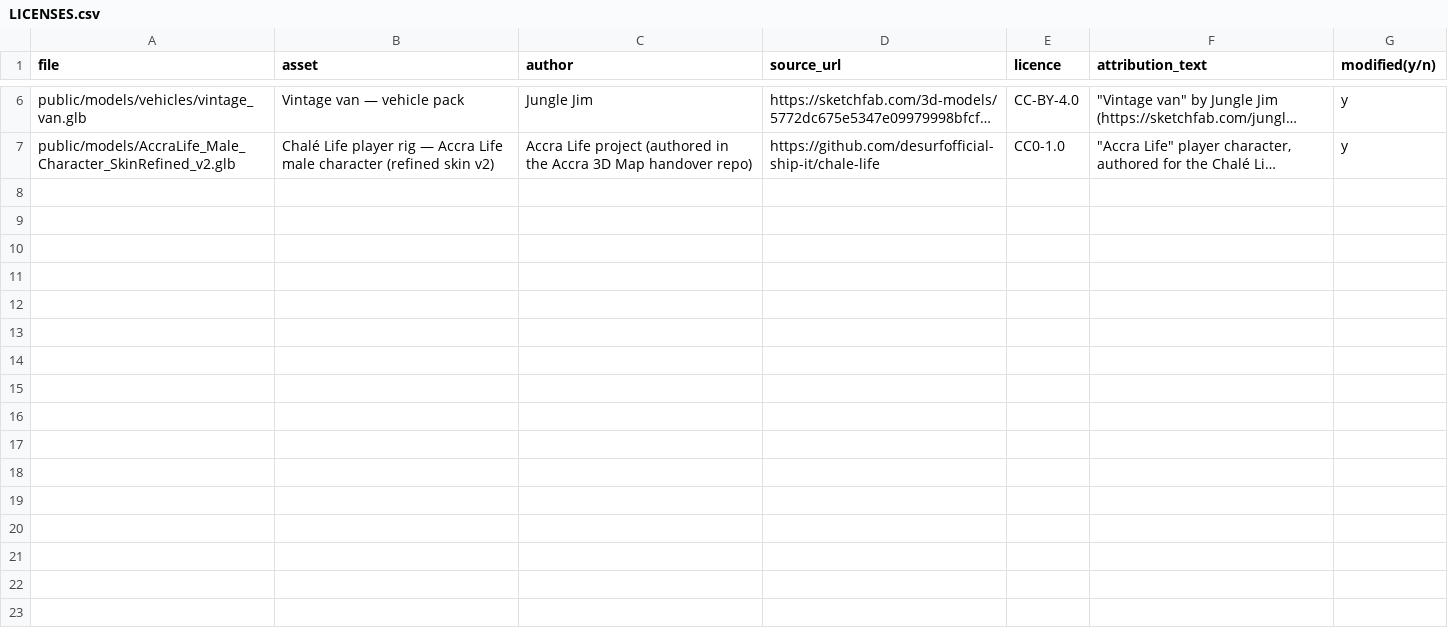
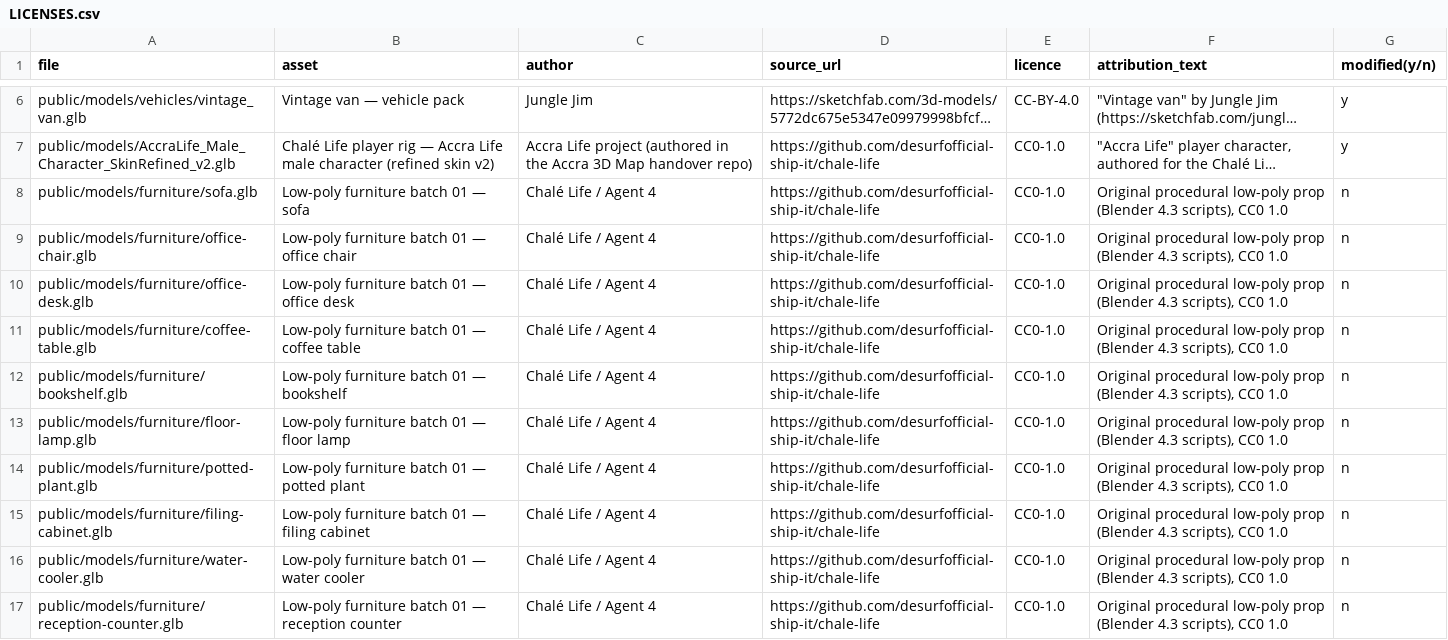
Before and after one commit to desurfofficial-ship-it/chale-life, a CSV file: docs/assets/LICENSES.csv, drawn as a sheet; only a part is shown, gaps mark what is left out; long unchanged cells end in …; the diff names each change by its address in the sheet, - before the commit and + after, or states it on an @@ line.

Commit message:
docs(assets): license rows for lowpoly furniture batch 01 (CC0)

```diff
--- a/docs/assets/LICENSES.csv
+++ b/docs/assets/LICENSES.csv
+row 8: public/models/furniture/sofa.glb | Low-poly furniture batch 01 — sofa | Chalé Life / Agent 4 | https://github.com/desurfofficial-ship-it/chale-life | CC0-1.0 | Original procedural low-poly prop (Blender 4.3 scripts), CC0 1.0 | n
+row 9: public/models/furniture/office-chair.glb | Low-poly furniture batch 01 — office chair | Chalé Life / Agent 4 | https://github.com/desurfofficial-ship-it/chale-life | CC0-1.0 | Original procedural low-poly prop (Blender 4.3 scripts), CC0 1.0 | n
+row 10: public/models/furniture/office-desk.glb | Low-poly furniture batch 01 — office desk | Chalé Life / Agent 4 | https://github.com/desurfofficial-ship-it/chale-life | CC0-1.0 | Original procedural low-poly prop (Blender 4.3 scripts), CC0 1.0 | n
+row 11: public/models/furniture/coffee-table.glb | Low-poly furniture batch 01 — coffee table | Chalé Life / Agent 4 | https://github.com/desurfofficial-ship-it/chale-life | CC0-1.0 | Original procedural low-poly prop (Blender 4.3 scripts), CC0 1.0 | n
+row 12: public/models/furniture/bookshelf.glb | Low-poly furniture batch 01 — bookshelf | Chalé Life / Agent 4 | https://github.com/desurfofficial-ship-it/chale-life | CC0-1.0 | Original procedural low-poly prop (Blender 4.3 scripts), CC0 1.0 | n
+row 13: public/models/furniture/floor-lamp.glb | Low-poly furniture batch 01 — floor lamp | Chalé Life / Agent 4 | https://github.com/desurfofficial-ship-it/chale-life | CC0-1.0 | Original procedural low-poly prop (Blender 4.3 scripts), CC0 1.0 | n
+row 14: public/models/furniture/potted-plant.glb | Low-poly furniture batch 01 — potted plant | Chalé Life / Agent 4 | https://github.com/desurfofficial-ship-it/chale-life | CC0-1.0 | Original procedural low-poly prop (Blender 4.3 scripts), CC0 1.0 | n
+row 15: public/models/furniture/filing-cabinet.glb | Low-poly furniture batch 01 — filing cabinet | Chalé Life / Agent 4 | https://github.com/desurfofficial-ship-it/chale-life | CC0-1.0 | Original procedural low-poly prop (Blender 4.3 scripts), CC0 1.0 | n
+row 16: public/models/furniture/water-cooler.glb | Low-poly furniture batch 01 — water cooler | Chalé Life / Agent 4 | https://github.com/desurfofficial-ship-it/chale-life | CC0-1.0 | Original procedural low-poly prop (Blender 4.3 scripts), CC0 1.0 | n
+row 17: public/models/furniture/reception-counter.glb | Low-poly furniture batch 01 — reception counter | Chalé Life / Agent 4 | https://github.com/desurfofficial-ship-it/chale-life | CC0-1.0 | Original procedural low-poly prop (Blender 4.3 scripts), CC0 1.0 | n
```
